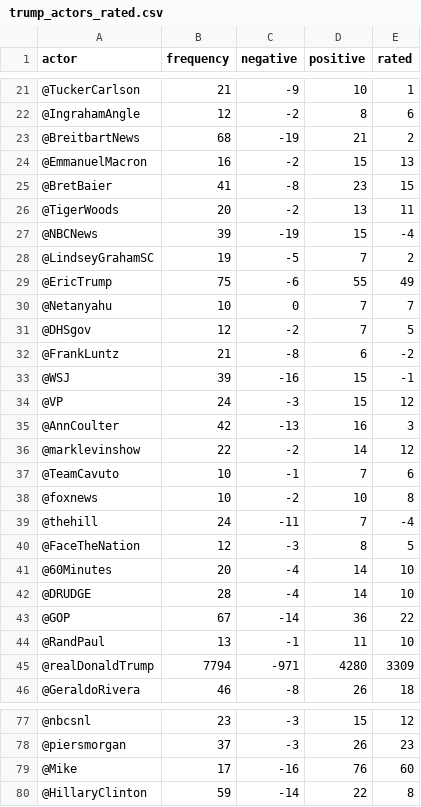
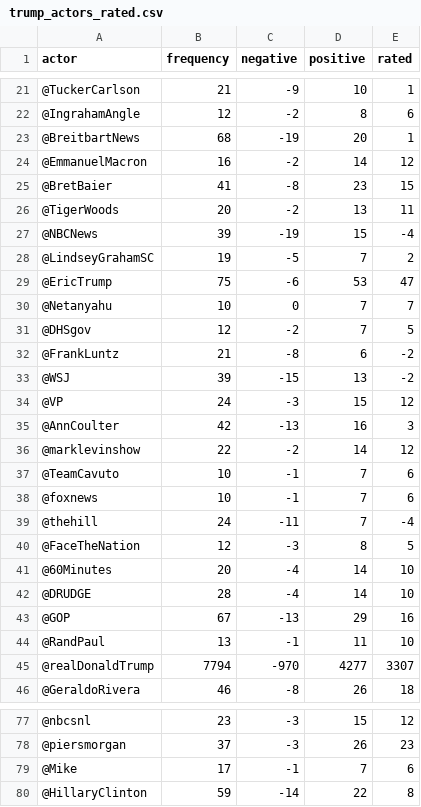
Before and after one commit to Sekban/coco2019_trump, a CSV file: trump_executable_outputs/trump_actors_rated.csv, drawn as a sheet; only a part is shown, gaps mark what is left out; the diff covers the shown part only.

```diff
--- a/trump_executable_outputs/trump_actors_rated.csv
+++ b/trump_executable_outputs/trump_actors_rated.csv
@@ -22,4 +22,4 @@ actor,frequency,negative,positive,rated
 @IngrahamAngle,12,-2,8,6
-@BreitbartNews,68,-19,21,2
-@EmmanuelMacron,16,-2,15,13
+@BreitbartNews,68,-19,20,1
+@EmmanuelMacron,16,-2,14,12
 @BretBaier,41,-8,23,15
@@ -28,3 +28,3 @@ actor,frequency,negative,positive,rated
 @LindseyGrahamSC,19,-5,7,2
-@EricTrump,75,-6,55,49
+@EricTrump,75,-6,53,47
 @Netanyahu,10,0,7,7
@@ -32,3 +32,3 @@ actor,frequency,negative,positive,rated
 @FrankLuntz,21,-8,6,-2
-@WSJ,39,-16,15,-1
+@WSJ,39,-15,13,-2
 @VP,24,-3,15,12
@@ -37,3 +37,3 @@ actor,frequency,negative,positive,rated
 @TeamCavuto,10,-1,7,6
-@foxnews,10,-2,10,8
+@foxnews,10,-1,7,6
 @thehill,24,-11,7,-4
@@ -42,5 +42,5 @@ actor,frequency,negative,positive,rated
 @DRUDGE,28,-4,14,10
-@GOP,67,-14,36,22
+@GOP,67,-13,29,16
 @RandPaul,13,-1,11,10
-@realDonaldTrump,7794,-971,4280,3309
+@realDonaldTrump,7794,-970,4277,3307
 @GeraldoRivera,46,-8,26,18
@@ -78,3 +78,3 @@ actor,frequency,negative,positive,rated
 @piersmorgan,37,-3,26,23
-@Mike,17,-16,76,60
+@Mike,17,-1,7,6
 @HillaryClinton,59,-14,22,8
```
Also changed, not shown: 84 edited cells elsewhere in this file, 10 other files.
